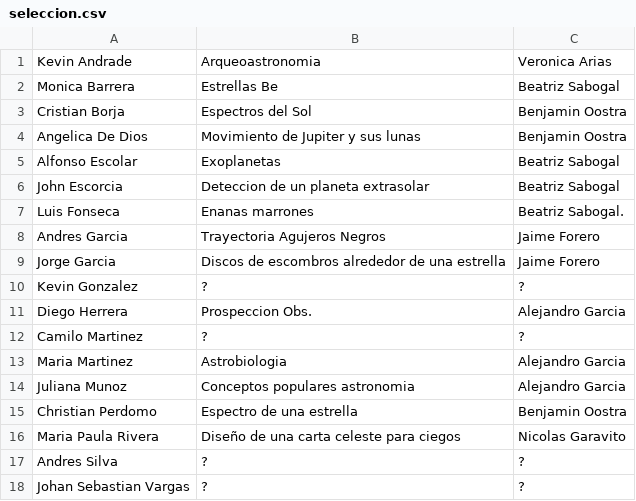
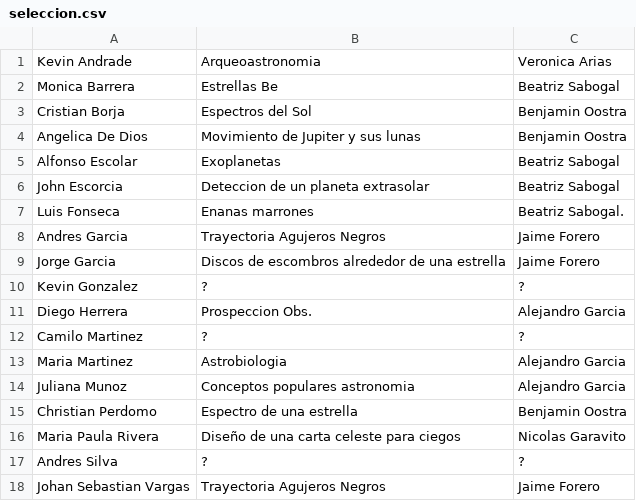
Before and after one commit to forero/TallerAstronomia, a CSV file: projects/201510/seleccion.csv, drawn as a sheet.

Commit message:
nueva persona con proyecto

```diff
--- a/projects/201510/seleccion.csv
+++ b/projects/201510/seleccion.csv
@@ -17,2 +17,2 @@ Maria Paula Rivera, Diseño de una carta celeste para ciegos, Nicolas Garavito
 Andres Silva,?,?
-Johan Sebastian Vargas, ?, ?
+Johan Sebastian Vargas, Trayectoria Agujeros Negros, Jaime Forero
```
